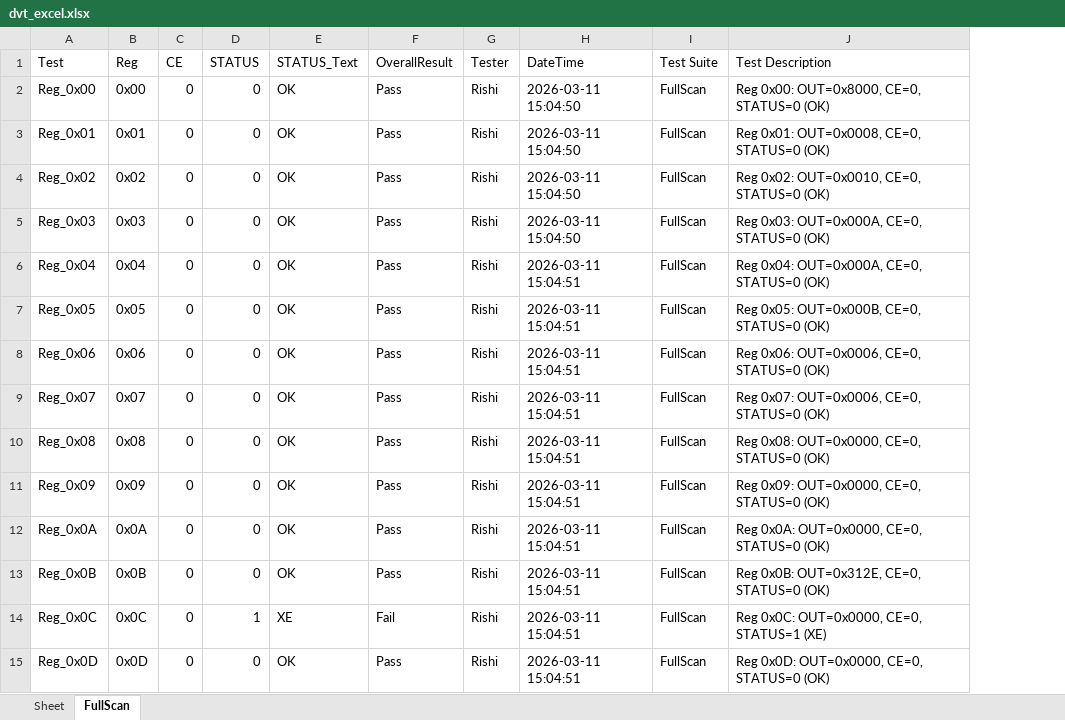
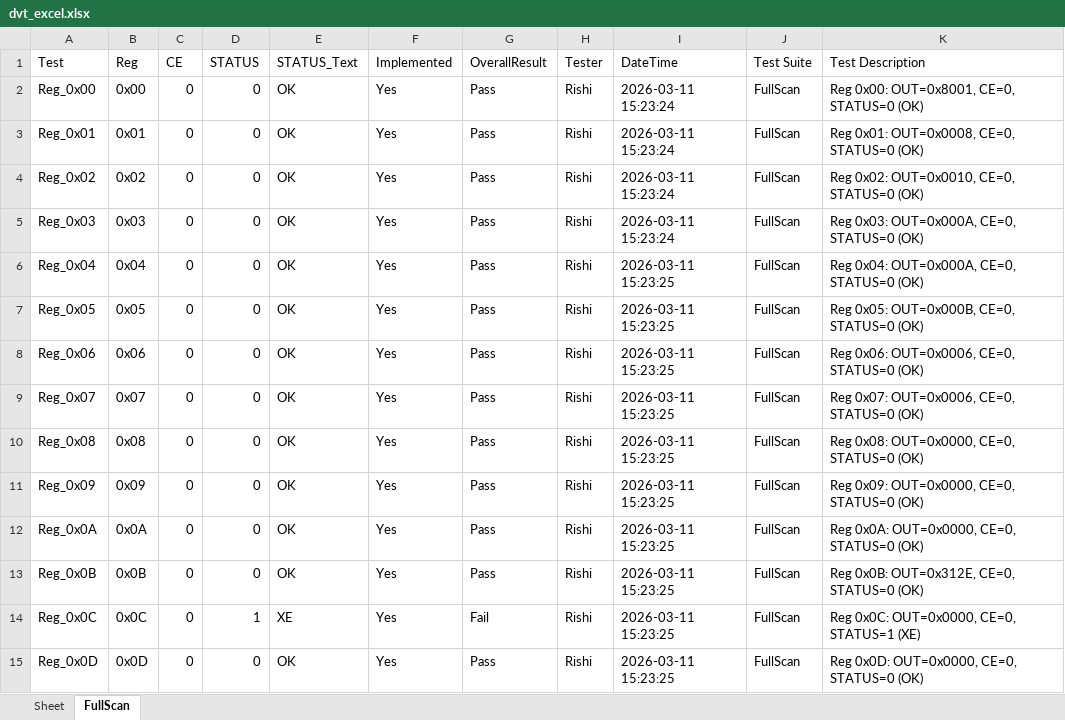
Before and after one commit to rishi1700/pilot, an Excel workbook: dvt_excel.xlsx, sheet FullScan, drawn as a sheet; only a part is shown; values as stored, in another font and other column widths than the file's, no borders; addresses are those after the commit; the diff covers the shown part only; the diff names each change by its address in the sheet, - before the commit and + after, or states it on an @@ line.

Commit message:
updated output file dvt_excel.xlsx

```diff
--- a/dvt_excel.xlsx (sheet FullScan)
+++ b/dvt_excel.xlsx (sheet FullScan)
+column F (Implemented), rows 2-15: all Yes
-I2:I5 (DateTime): 2026-03-11 15:04:50
+I2:I5 (DateTime): 2026-03-11 15:23:24
-K2 (Test Description): Reg 0x00: OUT=0x8000, CE=0, STATUS=0 (OK)
+K2 (Test Description): Reg 0x00: OUT=0x8001, CE=0, STATUS=0 (OK)
-I6:I15 (DateTime): 2026-03-11 15:04:51
+I6:I15 (DateTime): 2026-03-11 15:23:25
```
Also changed, not shown: 408 edited cells elsewhere in this sheet.
